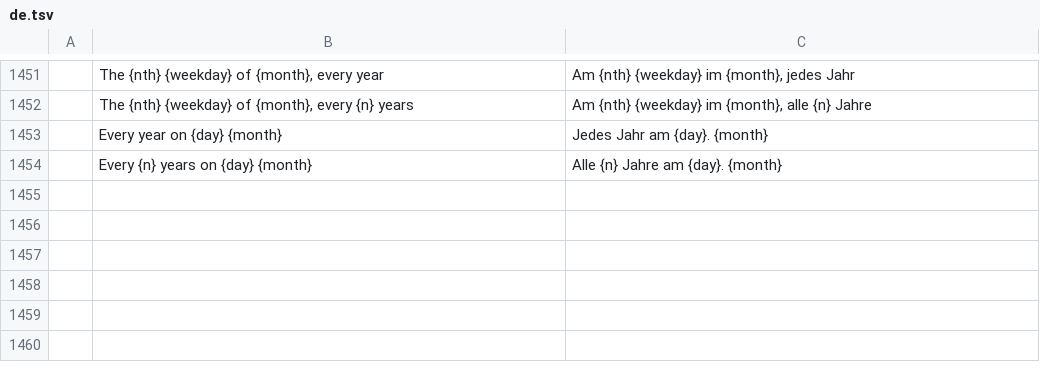
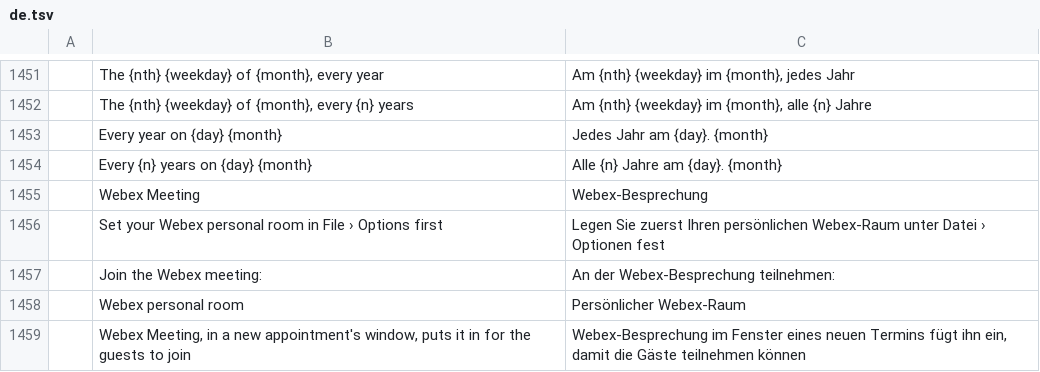
Before and after one commit to dgaudin/quatrelle, a TSV file: crates/ui-egui/src/i18n/de.tsv, drawn as a sheet; only a part is shown, gaps mark what is left out; the diff names each change by its address in the sheet, - before the commit and + after, or states it on an @@ line.

```diff
--- a/crates/ui-egui/src/i18n/de.tsv
+++ b/crates/ui-egui/src/i18n/de.tsv
+row 1455:  | Webex Meeting | Webex-Besprechung
+row 1456:  | Set your Webex personal room in File › Options first | Legen Sie zuerst Ihren persönlichen Webex-Raum unter Datei › Optionen fest
+row 1457:  | Join the Webex meeting: | An der Webex-Besprechung teilnehmen:
+row 1458:  | Webex personal room | Persönlicher Webex-Raum
+row 1459:  | Webex Meeting, in a new appointment's window, puts it in for the guests to join | Webex-Besprechung im Fenster eines neuen Termins fügt ihn ein, damit die Gäste teilnehmen können
```
Also changed, not shown: crates/ui-egui/src/i18n/ar.tsv, crates/ui-egui/src/i18n/fr.tsv, 21 other files.
